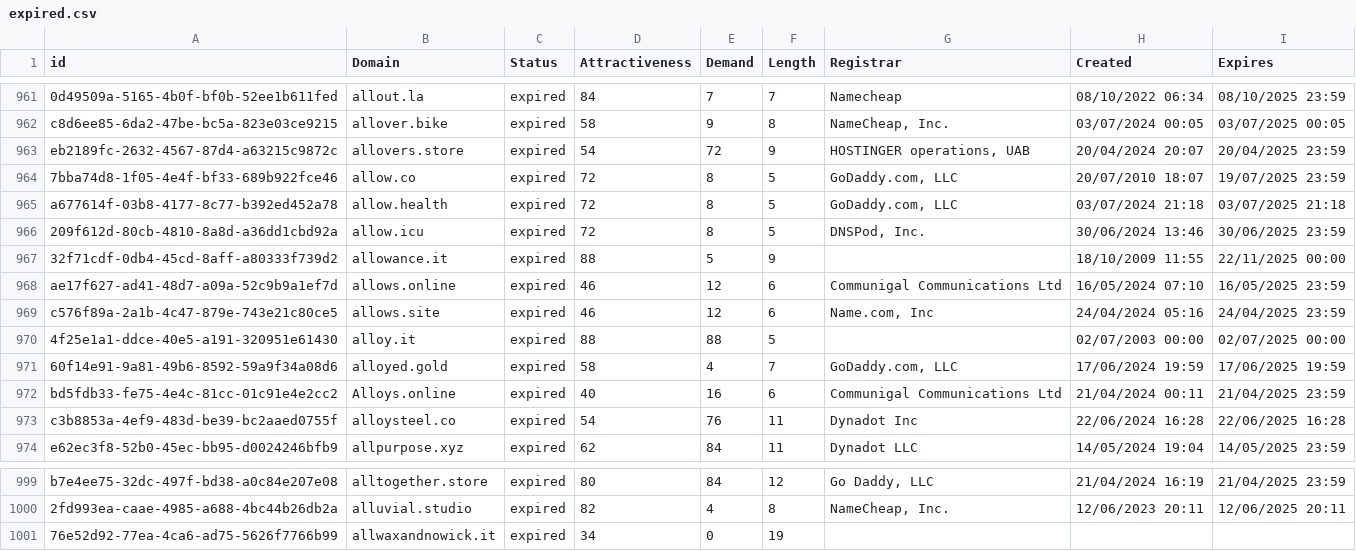
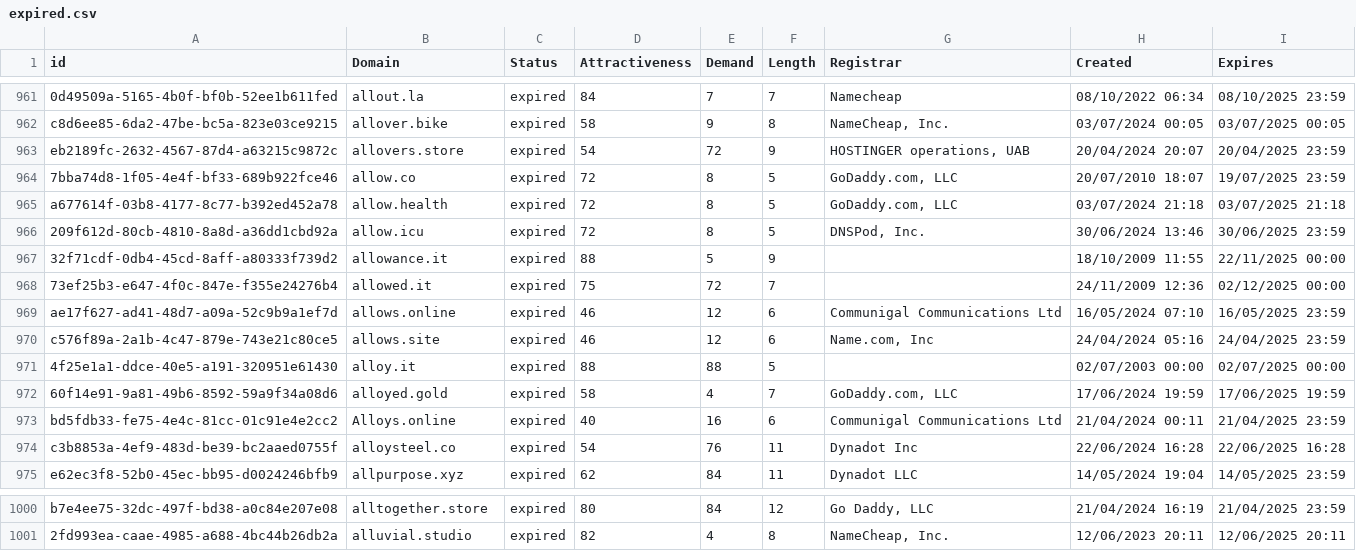
Before and after one commit to UniqueDomains/expired-oneword-domains, a CSV file: expired.csv, drawn as a sheet; only a part is shown, gaps mark what is left out.

Commit message:
Domains update

```diff
--- a/expired.csv
+++ b/expired.csv
@@ -967,2 +967,3 @@ a677614f-03b8-4177-8c77-b392ed452a78,allow.health,expired,72,8,5,"GoDaddy.com, L
 32f71cdf-0db4-45cd-8aff-a80333f739d2,allowance.it,expired,88,5,9,,18/10/2009 11:55,22/11/2025 00:00
+73ef25b3-e647-4f0c-847e-f355e24276b4,allowed.it,expired,75,72,7,,24/11/2009 12:36,02/12/2025 00:00
 ae17f627-ad41-48d7-a09a-52c9b9a1ef7d,allows.online,expired,46,12,6,Communigal Communications Ltd,16/05/2024 07:10,16/05/2025 23:59
@@ -1000,2 +1001 @@ b7e4ee75-32dc-497f-bd38-a0c84e207e08,alltogether.store,expired,80,84,12,"Go Dadd
 2fd993ea-caae-4985-a688-4bc44b26db2a,alluvial.studio,expired,82,4,8,"NameCheap, Inc.",12/06/2023 20:11,12/06/2025 20:11
-76e52d92-77ea-4ca6-ad75-5626f7766b99,allwaxandnowick.it,expired,34,0,19,,,
```
Also changed, not shown: 2 other files.
